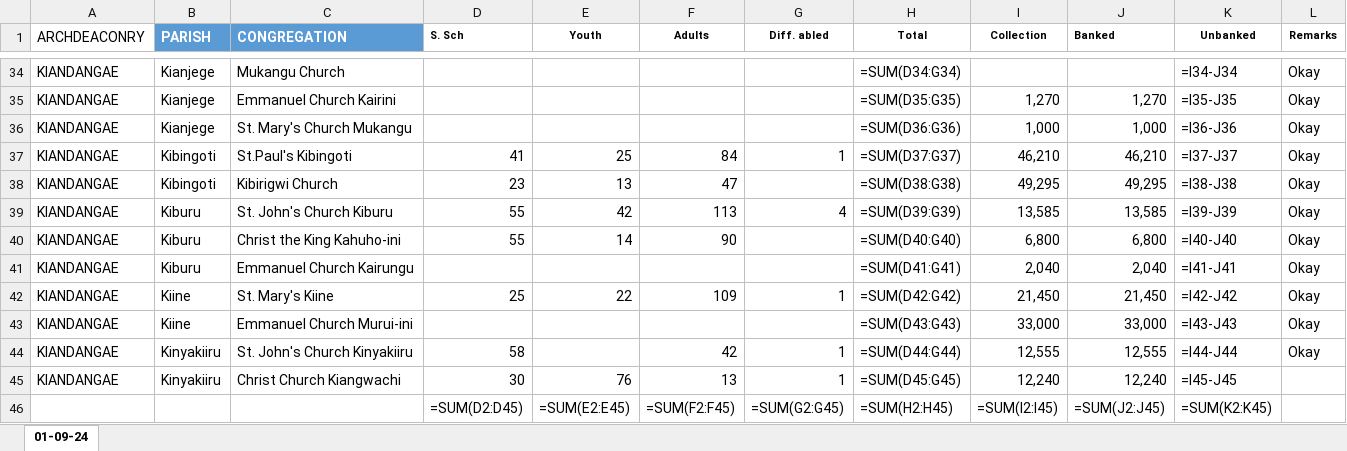
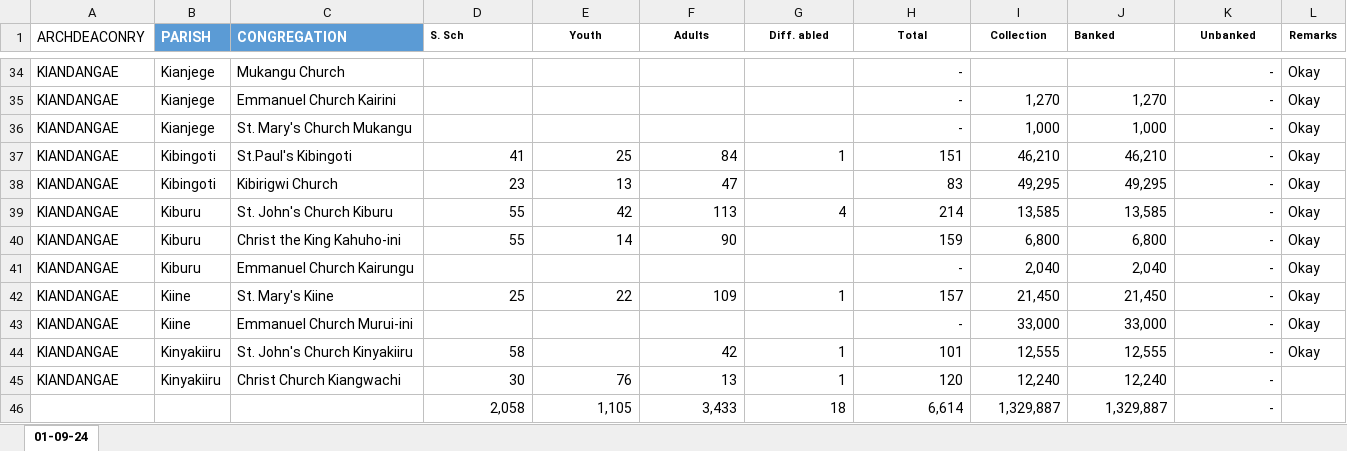
Before and after one commit to D-Kamunya/adok_api, an Excel workbook: uploads/workbooks/KIANDANGAE_ARCHDEACONRY_DATA_SUMMARY_1_9_24.xlsx, sheet 01-09-24, drawn as a sheet; only a part is shown, gaps mark what is left out; values as stored, in another font and other column widths than the file's, no borders; formulas are shown in place of their values; removed rows and columns are numbered as before the commit, all else as after; the diff covers the shown part only; the diff names each change by its address in the sheet, - before the commit and + after, or states it on an @@ line.

```diff
--- a/uploads/workbooks/KIANDANGAE_ARCHDEACONRY_DATA_SUMMARY_1_9_24.xlsx (sheet 01-09-24)
+++ b/uploads/workbooks/KIANDANGAE_ARCHDEACONRY_DATA_SUMMARY_1_9_24.xlsx (sheet 01-09-24)
-H34 (Total): =SUM(D34:G34)
+H34 (Total): -
-K34 (Unbanked): =I34-J34
+K34 (Unbanked): -
-H35 (Total): =SUM(D35:G35)
+H35 (Total): -
-K35 (Unbanked): =I35-J35
+K35 (Unbanked): -
-H36 (Total): =SUM(D36:G36)
+H36 (Total): -
-K36 (Unbanked): =I36-J36
+K36 (Unbanked): -
-H37 (Total): =SUM(D37:G37)
+H37 (Total): 151
-K37 (Unbanked): =I37-J37
+K37 (Unbanked): -
-H38 (Total): =SUM(D38:G38)
+H38 (Total): 83
-K38 (Unbanked): =I38-J38
+K38 (Unbanked): -
-H39 (Total): =SUM(D39:G39)
+H39 (Total): 214
-K39 (Unbanked): =I39-J39
+K39 (Unbanked): -
-H40 (Total): =SUM(D40:G40)
+H40 (Total): 159
-K40 (Unbanked): =I40-J40
+K40 (Unbanked): -
-H41 (Total): =SUM(D41:G41)
+H41 (Total): -
-K41 (Unbanked): =I41-J41
+K41 (Unbanked): -
-H42 (Total): =SUM(D42:G42)
+H42 (Total): 157
-K42 (Unbanked): =I42-J42
+K42 (Unbanked): -
-H43 (Total): =SUM(D43:G43)
+H43 (Total): -
-K43 (Unbanked): =I43-J43
+K43 (Unbanked): -
-H44 (Total): =SUM(D44:G44)
+H44 (Total): 101
-K44 (Unbanked): =I44-J44
+K44 (Unbanked): -
-H45 (Total): =SUM(D45:G45)
+H45 (Total): 120
-K45 (Unbanked): =I45-J45
+K45 (Unbanked): -
-row 46:  |  |  | =SUM(D2:D45) | =SUM(E2:E45) | =SUM(F2:F45) | =SUM(G2:G45) | =SUM(H2:H45) | =SUM(I2:I45) | =SUM(J2:J45) | =SUM(K2:K45)
+row 46:  |  |  | 2,058 | 1,105 | 3,433 | 18 | 6,614 | 1,329,887 | 1,329,887 | -
```
Also changed, not shown: 64 edited cells elsewhere in this sheet, 53 other files.
